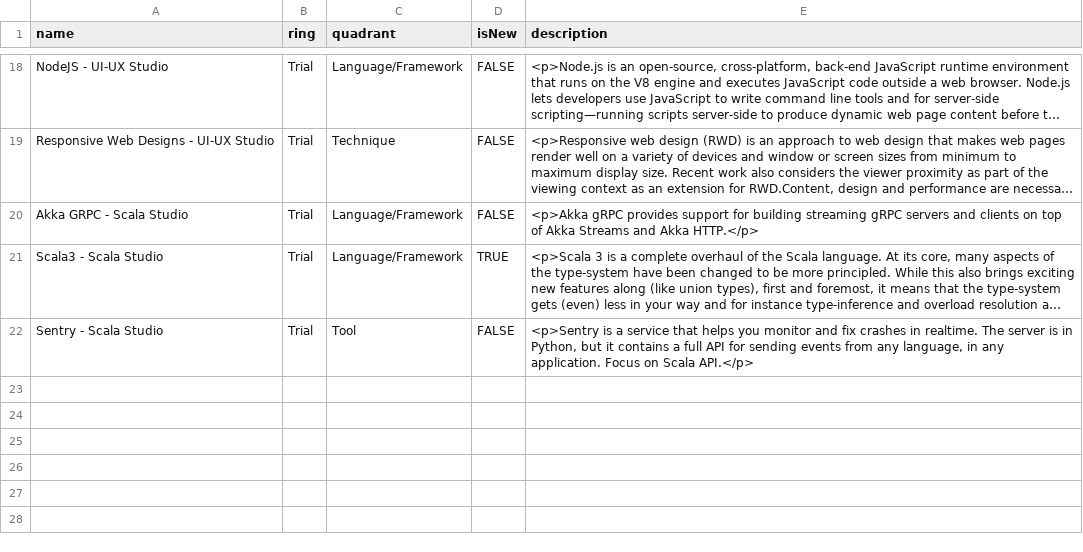
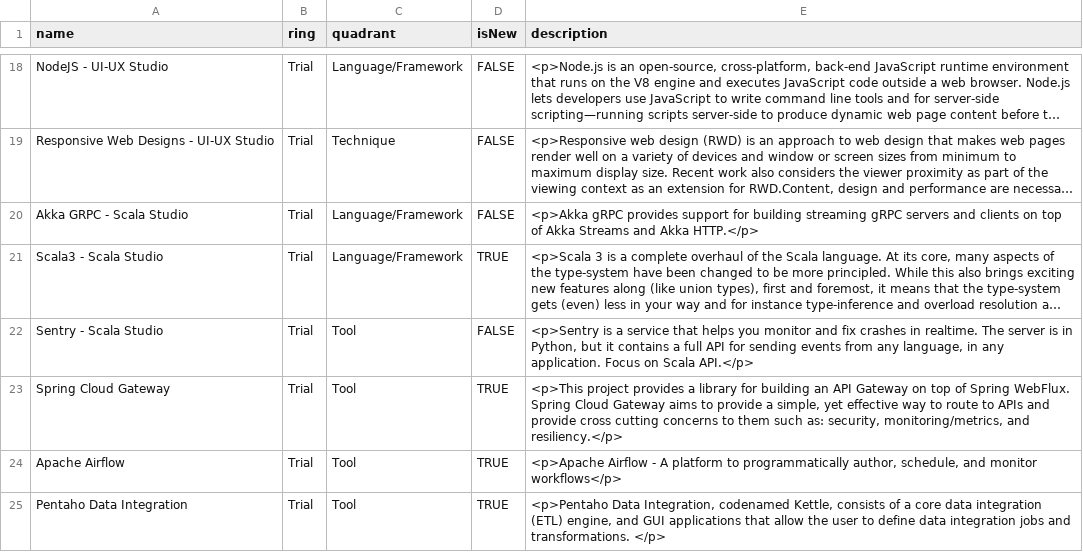
Before and after one commit to bhavya411/radar, a CSV file: TechnologyRadar_Q1_2022.csv, drawn as a sheet; only a part is shown, gaps mark what is left out; long unchanged cells end in …; the diff names each change by its address in the sheet, - before the commit and + after, or states it on an @@ line.

Commit message:
Update TechnologyRadar_Q1_2022.csv

```diff
--- a/TechnologyRadar_Q1_2022.csv
+++ b/TechnologyRadar_Q1_2022.csv
+row 23: Spring Cloud Gateway | Trial | Tool | TRUE | <p>This project provides a library for building an API Gateway on top of Spring WebFlux. Spring Cloud Gateway aims to provide a simple, yet effective way to route to APIs and provide cross cutting concerns to them such as: security, monitoring/metrics, and resiliency.</p>
+row 24: Apache Airflow | Trial | Tool | TRUE | <p>Apache Airflow - A platform to programmatically author, schedule, and monitor workflows</p>
+row 25: Pentaho Data Integration | Trial | Tool | TRUE | <p>Pentaho Data Integration, codenamed Kettle, consists of a core data integration (ETL) engine, and GUI applications that allow the user to define data integration jobs and transformations. </p>
```
